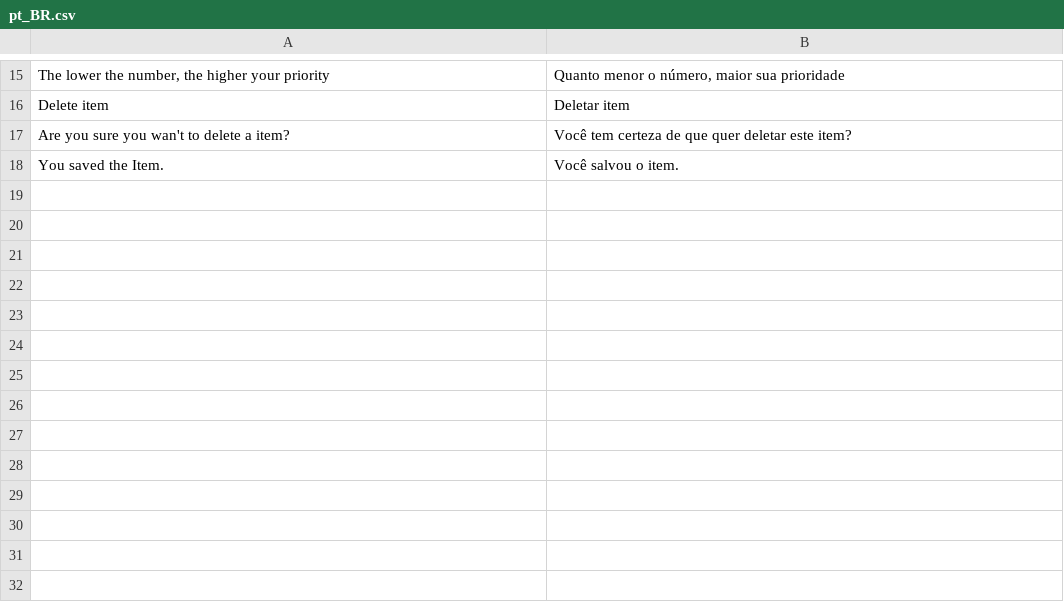
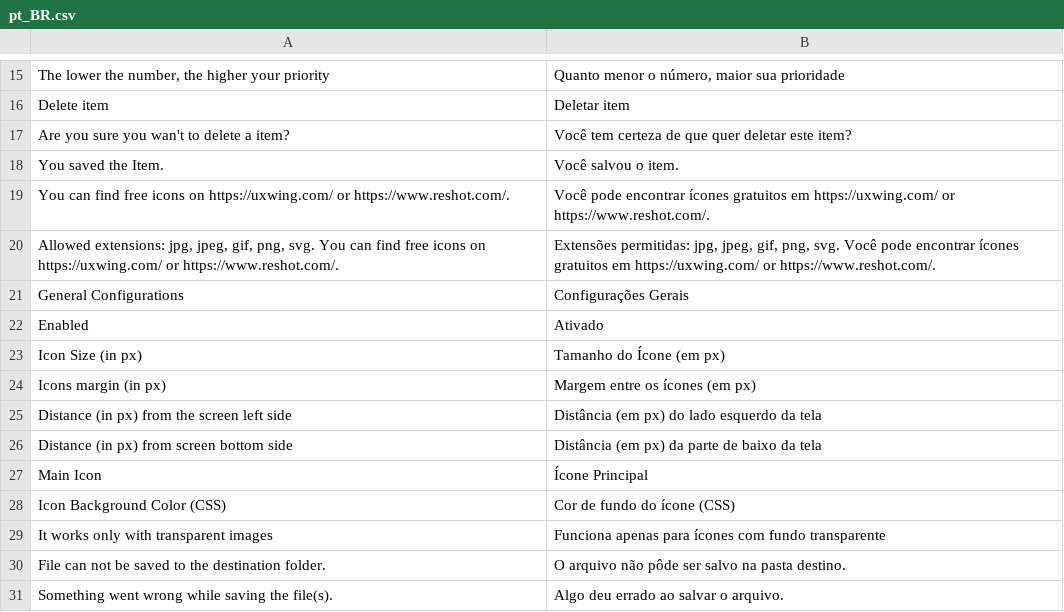
Before and after one commit to CaioAFA/magento2-quick-menu, a CSV file: i18n/pt_BR.csv, drawn as a sheet; only a part is shown, gaps mark what is left out; the diff names each change by its address in the sheet, - before the commit and + after, or states it on an @@ line.

```diff
--- a/i18n/pt_BR.csv
+++ b/i18n/pt_BR.csv
+row 19: You can find free icons on https://uxwing.com/ or https://www.reshot.com/. | Você pode encontrar ícones gratuitos em https://uxwing.com/ or https://www.reshot.com/.
+row 20: Allowed extensions: jpg, jpeg, gif, png, svg. You can find free icons on https://uxwing.com/ or https://www.reshot.com/. | Extensões permitidas: jpg, jpeg, gif, png, svg. Você pode encontrar ícones gratuitos em https://uxwing.com/ or https://www.reshot.com/.
+row 21: General Configurations | Configurações Gerais
+row 22: Enabled | Ativado
+row 23: Icon Size (in px) | Tamanho do Ícone (em px)
+row 24: Icons margin (in px) | Margem entre os ícones (em px)
+row 25: Distance (in px) from the screen left side | Distância (em px) do lado esquerdo da tela
+row 26: Distance (in px) from screen bottom side | Distância (em px) da parte de baixo da tela
+row 27: Main Icon | Ícone Principal
+row 28: Icon Background Color (CSS) | Cor de fundo do ícone (CSS)
+row 29: It works only with transparent images | Funciona apenas para ícones com fundo transparente
+row 30: File can not be saved to the destination folder. | O arquivo não pôde ser salvo na pasta destino.
+row 31: Something went wrong while saving the file(s). | Algo deu errado ao salvar o arquivo.
```
Also changed, not shown: 5 other files.
